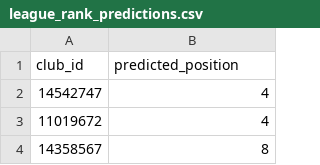
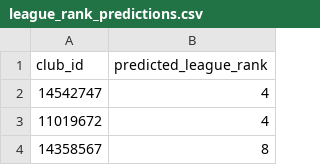
Before and after one commit to vuxain/Nordeus-Data-Science-Challenge-, a CSV file: league_rank_predictions.csv, drawn as a sheet; only a part is shown.

Commit message:
Updated column name

```diff
--- a/league_rank_predictions.csv
+++ b/league_rank_predictions.csv
@@ -1,2 +1,2 @@
-club_id,predicted_position
+club_id,predicted_league_rank
 14542747,4
```
